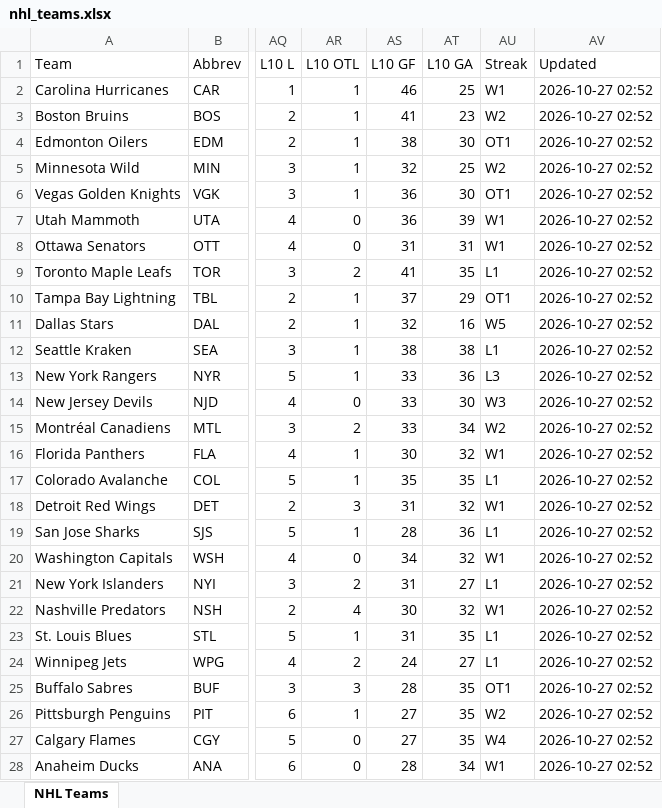
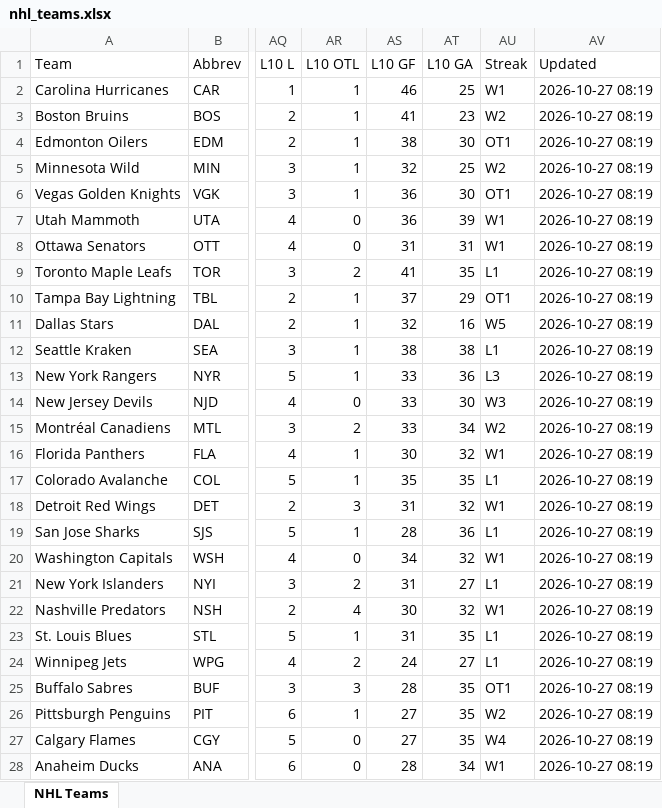
Before and after one commit to msshearin3-creator/nhl-stats-updater, an Excel workbook: data/nhl_teams.xlsx, sheet NHL Teams, drawn as a sheet; only a part is shown, gaps mark what is left out; values as stored, in another font and other column widths than the file's, no borders; table styles not drawn; the diff covers the shown part only; the diff names each change by its address in the sheet, - before the commit and + after, or states it on an @@ line.

```diff
--- a/data/nhl_teams.xlsx (sheet NHL Teams)
+++ b/data/nhl_teams.xlsx (sheet NHL Teams)
-AV2:AV28 (Updated): 2026-10-27 02:52
+AV2:AV28 (Updated): 2026-10-27 08:19
```
Also changed, not shown: 5 edited cells elsewhere in this sheet, 2 other files.
